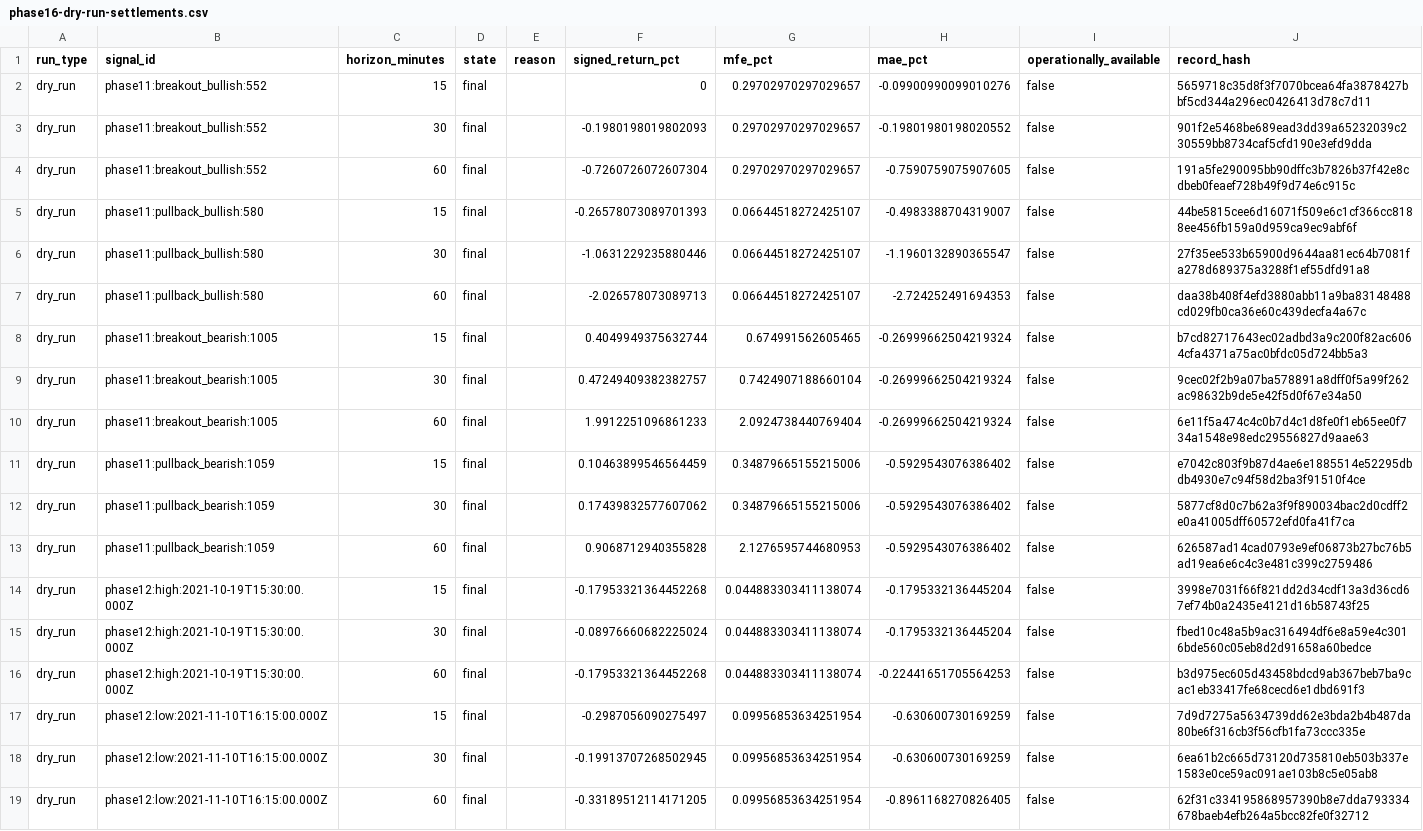
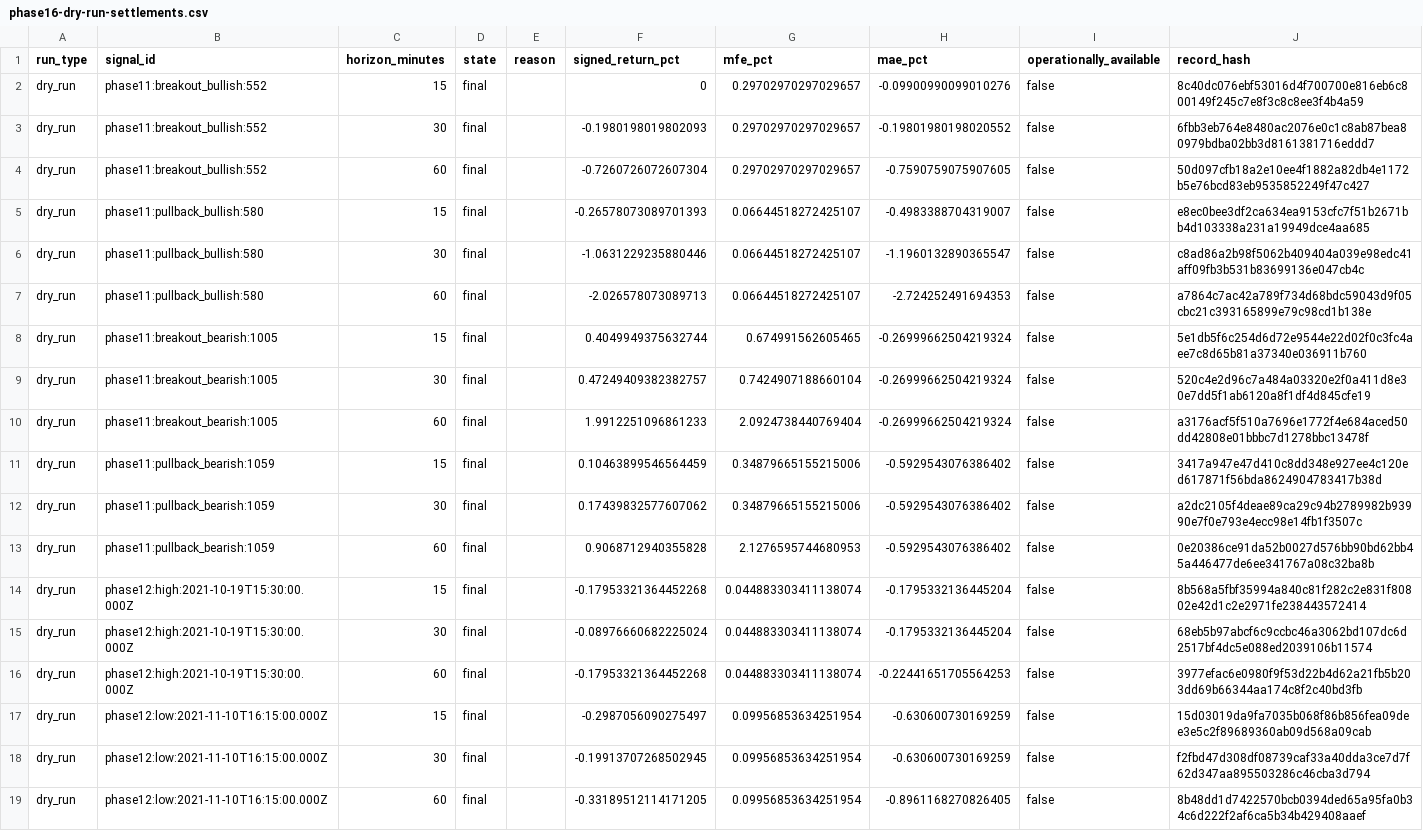
Before and after one commit to Draxton27/Trading-POC, a CSV file: shared-artifacts/phase16-forward-observation/phase16-dry-run-settlements.csv, drawn as a sheet; the diff names each change by its address in the sheet, - before the commit and + after, or states it on an @@ line.

Commit message:
docs: refresh phase 16 dry-run for final code version

```diff
--- a/shared-artifacts/phase16-forward-observation/phase16-dry-run-settlements.csv
+++ b/shared-artifacts/phase16-forward-observation/phase16-dry-run-settlements.csv
-J2 (record_hash): 5659718c35d8f3f7070bcea64fa3878427bbf5cd344a296ec0426413d78c7d11
+J2 (record_hash): 8c40dc076ebf53016d4f700700e816eb6c800149f245c7e8f3c8c8ee3f4b4a59
-J3 (record_hash): 901f2e5468be689ead3dd39a65232039c230559bb8734caf5cfd190e3efd9dda
+J3 (record_hash): 6fbb3eb764e8480ac2076e0c1c8ab87bea80979bdba02bb3d8161381716eddd7
-J4 (record_hash): 191a5fe290095bb90dffc3b7826b37f42e8cdbeb0feaef728b49f9d74e6c915c
+J4 (record_hash): 50d097cfb18a2e10ee4f1882a82db4e1172b5e76bcd83eb9535852249f47c427
-J5 (record_hash): 44be5815cee6d16071f509e6c1cf366cc8188ee456fb159a0d959ca9ec9abf6f
+J5 (record_hash): e8ec0bee3df2ca634ea9153cfc7f51b2671bb4d103338a231a19949dce4aa685
-J6 (record_hash): 27f35ee533b65900d9644aa81ec64b7081fa278d689375a3288f1ef55dfd91a8
+J6 (record_hash): c8ad86a2b98f5062b409404a039e98edc41aff09fb3b531b83699136e047cb4c
-J7 (record_hash): daa38b408f4efd3880abb11a9ba83148488cd029fb0ca36e60c439decfa4a67c
+J7 (record_hash): a7864c7ac42a789f734d68bdc59043d9f05cbc21c393165899e79c98cd1b138e
-J8 (record_hash): b7cd82717643ec02adbd3a9c200f82ac6064cfa4371a75ac0bfdc05d724bb5a3
+J8 (record_hash): 5e1db5f6c254d6d72e9544e22d02f0c3fc4aee7c8d65b81a37340e036911b760
-J9 (record_hash): 9cec02f2b9a07ba578891a8dff0f5a99f262ac98632b9de5e42f5d0f67e34a50
+J9 (record_hash): 520c4e2d96c7a484a03320e2f0a411d8e30e7dd5f1ab6120a8f1df4d845cfe19
-J10 (record_hash): 6e11f5a474c4c0b7d4c1d8fe0f1eb65ee0f734a1548e98edc29556827d9aae63
+J10 (record_hash): a3176acf5f510a7696e1772f4e684aced50dd42808e01bbbc7d1278bbc13478f
-J11 (record_hash): e7042c803f9b87d4ae6e1885514e52295dbdb4930e7c94f58d2ba3f91510f4ce
+J11 (record_hash): 3417a947e47d410c8dd348e927ee4c120ed617871f56bda8624904783417b38d
-J12 (record_hash): 5877cf8d0c7b62a3f9f890034bac2d0cdff2e0a41005dff60572efd0fa41f7ca
+J12 (record_hash): a2dc2105f4deae89ca29c94b2789982b93990e7f0e793e4ecc98e14fb1f3507c
-J13 (record_hash): 626587ad14cad0793e9ef06873b27bc76b5ad19ea6e6c4c3e481c399c2759486
+J13 (record_hash): 0e20386ce91da52b0027d576bb90bd62bb45a446477de6ee341767a08c32ba8b
-J14 (record_hash): 3998e7031f66f821dd2d34cdf13a3d36cd67ef74b0a2435e4121d16b58743f25
+J14 (record_hash): 8b568a5fbf35994a840c81f282c2e831f80802e42d1c2e2971fe238443572414
-J15 (record_hash): fbed10c48a5b9ac316494df6e8a59e4c3016bde560c05eb8d2d91658a60bedce
+J15 (record_hash): 68eb5b97abcf6c9ccbc46a3062bd107dc6d2517bf4dc5e088ed2039106b11574
-J16 (record_hash): b3d975ec605d43458bdcd9ab367beb7ba9cac1eb33417fe68cecd6e1dbd691f3
+J16 (record_hash): 3977efac6e0980f9f53d22b4d62a21fb5b203dd69b66344aa174c8f2c40bd3fb
-J17 (record_hash): 7d9d7275a5634739dd62e3bda2b4b487da80be6f316cb3f56cfb1fa73ccc335e
+J17 (record_hash): 15d03019da9fa7035b068f86b856fea09dee3e5c2f89689360ab09d568a09cab
-J18 (record_hash): 6ea61b2c665d73120d735810eb503b337e1583e0ce59ac091ae103b8c5e05ab8
+J18 (record_hash): f2fbd47d308df08739caf33a40dda3ce7d7f62d347aa895503286c46cba3d794
-J19 (record_hash): 62f31c334195868957390b8e7dda793334678baeb4efb264a5bcc82fe0f32712
+J19 (record_hash): 8b48dd1d7422570bcb0394ded65a95fa0b34c6d222f2af6ca5b34b429408aaef
```
Also changed, not shown: shared-artifacts/phase16-forward-observation/phase16-dry-run-signals.csv, 3 other files.
